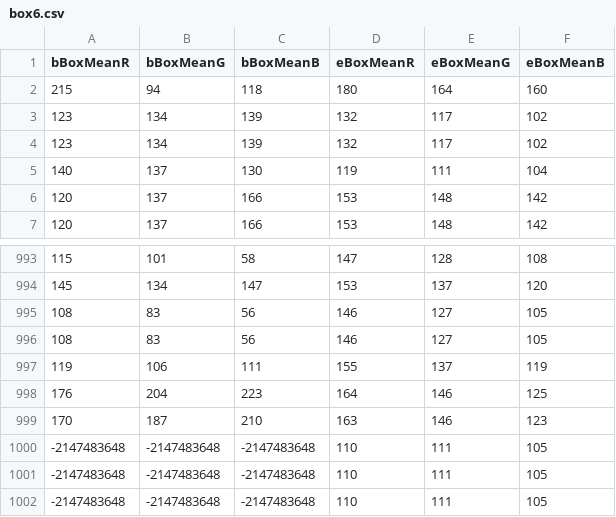
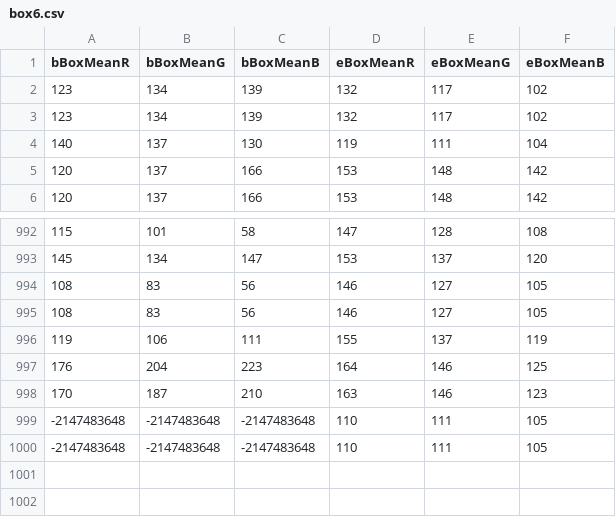
Before and after one commit to rlgus3351/ProjectDataAnalysis, a CSV file: 05_21/box6.csv, drawn as a sheet; only a part is shown, gaps mark what is left out; the diff names each change by its address in the sheet, - before the commit and + after, or states it on an @@ line.

```diff
--- a/05_21/box6.csv
+++ b/05_21/box6.csv
-row 2: 215 | 94 | 118 | 180 | 164 | 160
-row 1000: -2147483648 | -2147483648 | -2147483648 | 110 | 111 | 105
```
Also changed, not shown: 05_21/box1.csv, 05_21/box4.csv, 3 other files.
